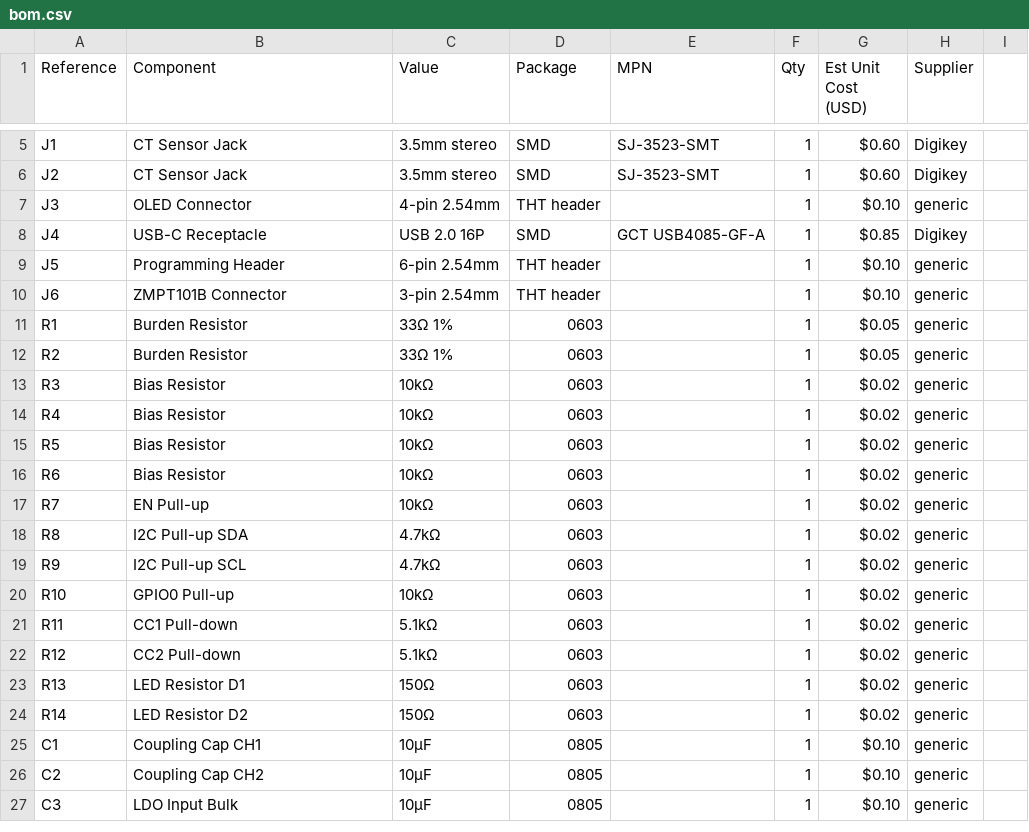
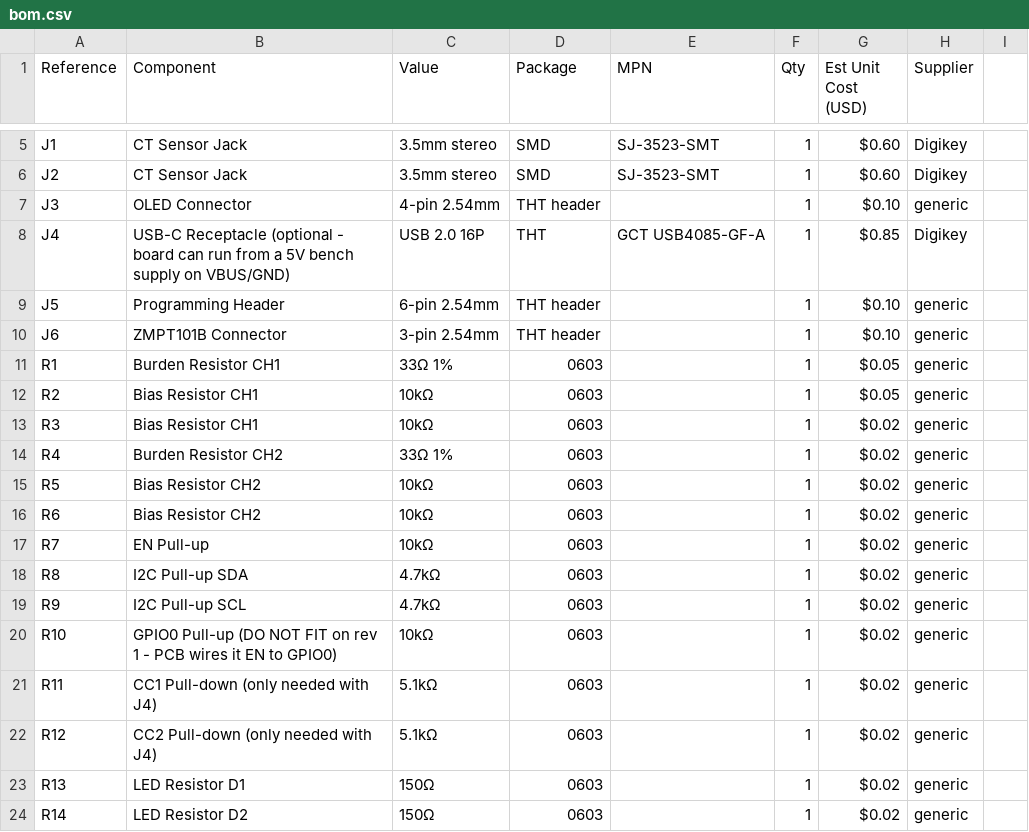
Before and after one commit to dish-glitch/Microgrid-Home-Energy-Monitor, a CSV file: hardware/bom.csv, drawn as a sheet; only a part is shown, gaps mark what is left out; the shorter side is filled out with more unchanged rows.

```diff
--- a/hardware/bom.csv
+++ b/hardware/bom.csv
@@ -7,11 +7,11 @@ J2,CT Sensor Jack,3.5mm stereo,SMD,SJ-3523-SMT,1,$0.60,Digikey
 J3,OLED Connector,4-pin 2.54mm,THT header,,1,$0.10,generic
-J4,USB-C Receptacle,USB 2.0 16P,SMD,GCT USB4085-GF-A,1,$0.85,Digikey
+J4,USB-C Receptacle (optional - board can run from a 5V bench supply on VBUS/GND),USB 2.0 16P,THT,GCT USB4085-GF-A,1,$0.85,Digikey
 J5,Programming Header,6-pin 2.54mm,THT header,,1,$0.10,generic
 J6,ZMPT101B Connector,3-pin 2.54mm,THT header,,1,$0.10,generic
-R1,Burden Resistor,33Ω 1%,0603,,1,$0.05,generic
-R2,Burden Resistor,33Ω 1%,0603,,1,$0.05,generic
-R3,Bias Resistor,10kΩ,0603,,1,$0.02,generic
-R4,Bias Resistor,10kΩ,0603,,1,$0.02,generic
-R5,Bias Resistor,10kΩ,0603,,1,$0.02,generic
-R6,Bias Resistor,10kΩ,0603,,1,$0.02,generic
+R1,Burden Resistor CH1,33Ω 1%,0603,,1,$0.05,generic
+R2,Bias Resistor CH1,10kΩ,0603,,1,$0.05,generic
+R3,Bias Resistor CH1,10kΩ,0603,,1,$0.02,generic
+R4,Burden Resistor CH2,33Ω 1%,0603,,1,$0.02,generic
+R5,Bias Resistor CH2,10kΩ,0603,,1,$0.02,generic
+R6,Bias Resistor CH2,10kΩ,0603,,1,$0.02,generic
 R7,EN Pull-up,10kΩ,0603,,1,$0.02,generic
@@ -19,5 +19,5 @@ R8,I2C Pull-up SDA,4.7kΩ,0603,,1,$0.02,generic
 R9,I2C Pull-up SCL,4.7kΩ,0603,,1,$0.02,generic
-R10,GPIO0 Pull-up,10kΩ,0603,,1,$0.02,generic
-R11,CC1 Pull-down,5.1kΩ,0603,,1,$0.02,generic
-R12,CC2 Pull-down,5.1kΩ,0603,,1,$0.02,generic
+R10,GPIO0 Pull-up (DO NOT FIT on rev 1 - PCB wires it EN to GPIO0),10kΩ,0603,,1,$0.02,generic
+R11,CC1 Pull-down (only needed with J4),5.1kΩ,0603,,1,$0.02,generic
+R12,CC2 Pull-down (only needed with J4),5.1kΩ,0603,,1,$0.02,generic
 R13,LED Resistor D1,150Ω,0603,,1,$0.02,generic
```
Also changed, not shown: 9 other files.
